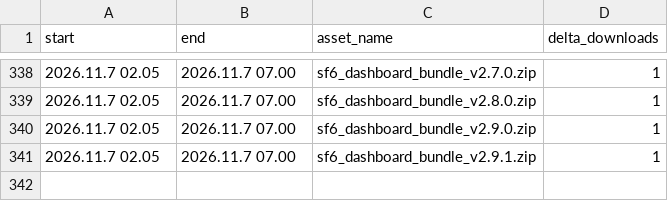
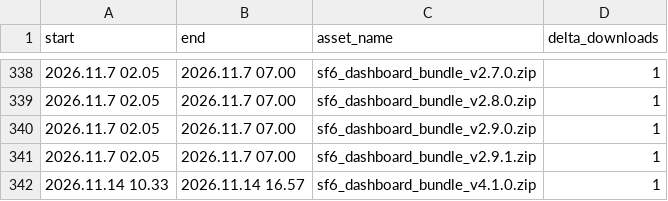
Before and after one commit to bivexum/sf6_dashboard_released, a CSV file: metrics/download_events_approx.csv, drawn as a sheet; only a part is shown, gaps mark what is left out.

```diff
--- a/metrics/download_events_approx.csv
+++ b/metrics/download_events_approx.csv
@@ -341 +341,2 @@ start,end,asset_name,delta_downloads
 2026.11.7 02.05,2026.11.7 07.00,sf6_dashboard_bundle_v2.9.1.zip,1
+2026.11.14 10.33,2026.11.14 16.57,sf6_dashboard_bundle_v4.1.0.zip,1
```
Also changed, not shown: 2 other files.
